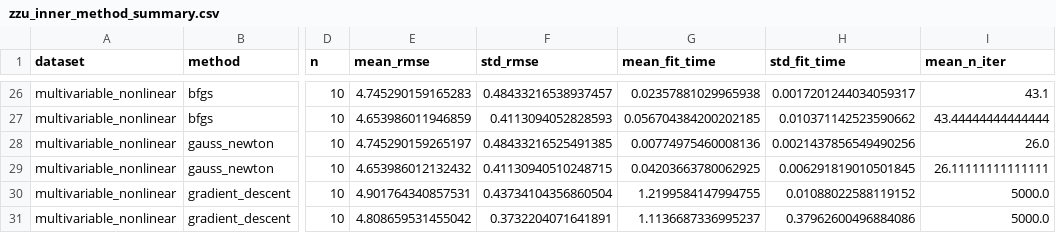
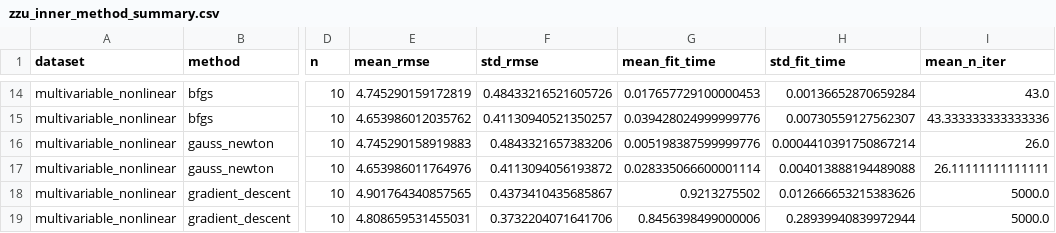
Before and after one commit to ardauzunoglu/zzu-transformations, a CSV file: comparison_results/zzu_inner_method_summary.csv, drawn as a sheet; only a part is shown, gaps mark what is left out; addresses are those after the commit; the diff covers the shown part only; the diff names each change by its address in the sheet, - before the commit and + after, or states it on an @@ line.

```diff
--- a/comparison_results/zzu_inner_method_summary.csv
+++ b/comparison_results/zzu_inner_method_summary.csv
-E14 (mean_rmse): 4.745290159165283
+E14 (mean_rmse): 4.745290159172819
-F14 (std_rmse): 0.48433216538937457
+F14 (std_rmse): 0.48433216521605726
-G14 (mean_fit_time): 0.02357881029965938
+G14 (mean_fit_time): 0.017657729100000453
-H14 (std_fit_time): 0.0017201244034059317
+H14 (std_fit_time): 0.00136652870659284
-I14 (mean_n_iter): 43.1
+I14 (mean_n_iter): 43.0
-E15 (mean_rmse): 4.653986011946859
+E15 (mean_rmse): 4.653986012035762
-F15 (std_rmse): 0.4113094052828593
+F15 (std_rmse): 0.41130940521350257
-G15 (mean_fit_time): 0.056704384200202185
+G15 (mean_fit_time): 0.039428024999999776
-H15 (std_fit_time): 0.010371142523590662
+H15 (std_fit_time): 0.00730559127562307
-I15 (mean_n_iter): 43.44444444444444
+I15 (mean_n_iter): 43.333333333333336
-E16 (mean_rmse): 4.745290159265197
+E16 (mean_rmse): 4.745290158919883
-F16 (std_rmse): 0.48433216525491385
+F16 (std_rmse): 0.4843321657383206
-G16 (mean_fit_time): 0.00774975460008136
+G16 (mean_fit_time): 0.005198387599999776
-H16 (std_fit_time): 0.0021437856549490256
+H16 (std_fit_time): 0.0004410391750867214
-E17 (mean_rmse): 4.653986012132432
+E17 (mean_rmse): 4.653986011764976
-F17 (std_rmse): 0.41130940510248715
+F17 (std_rmse): 0.4113094056193872
-G17 (mean_fit_time): 0.04203663780062925
+G17 (mean_fit_time): 0.028335066600001114
-H17 (std_fit_time): 0.006291819010501845
+H17 (std_fit_time): 0.004013888194489088
-E18 (mean_rmse): 4.901764340857531
+E18 (mean_rmse): 4.901764340857565
-F18 (std_rmse): 0.43734104356860504
+F18 (std_rmse): 0.4373410435685867
-G18 (mean_fit_time): 1.2199584147994755
+G18 (mean_fit_time): 0.9213275502
-H18 (std_fit_time): 0.01088022588119152
+H18 (std_fit_time): 0.012666653215383626
-E19 (mean_rmse): 4.808659531455042
+E19 (mean_rmse): 4.808659531455031
-F19 (std_rmse): 0.3732204071641891
+F19 (std_rmse): 0.3732204071641706
-G19 (mean_fit_time): 1.1136687336995237
+G19 (mean_fit_time): 0.8456398499000006
-H19 (std_fit_time): 0.37962600496884086
+H19 (std_fit_time): 0.28939940839972944
```
Also changed, not shown: 12 removed rows and 52 edited cells elsewhere in this file, comparison_results/cost_summary.csv, comparison_results/summary_by_method.csv, 22 other files.
